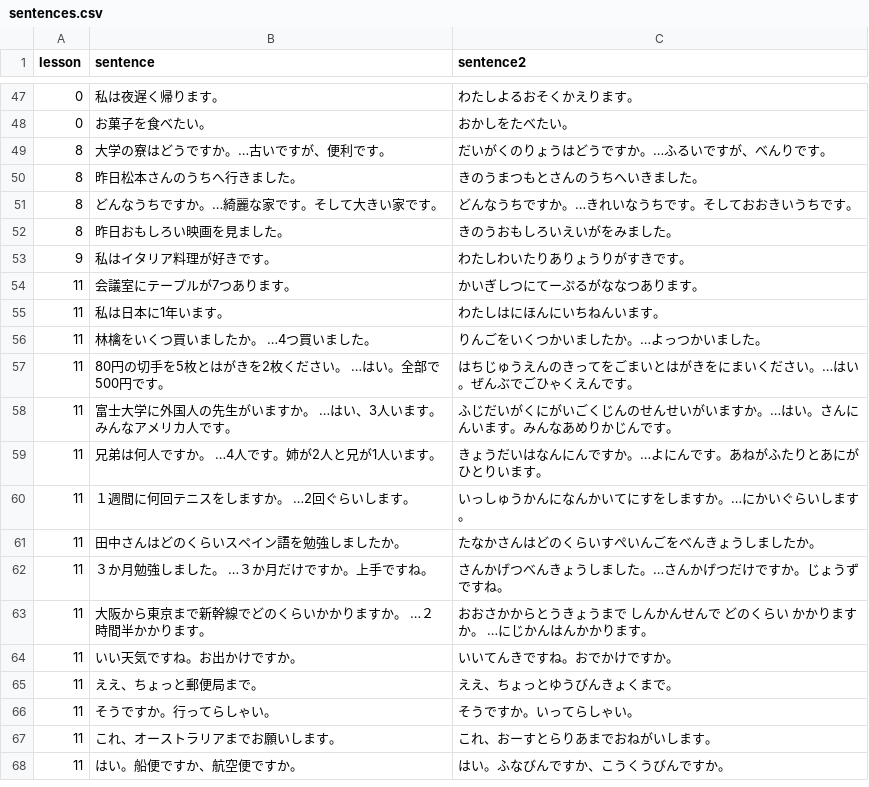
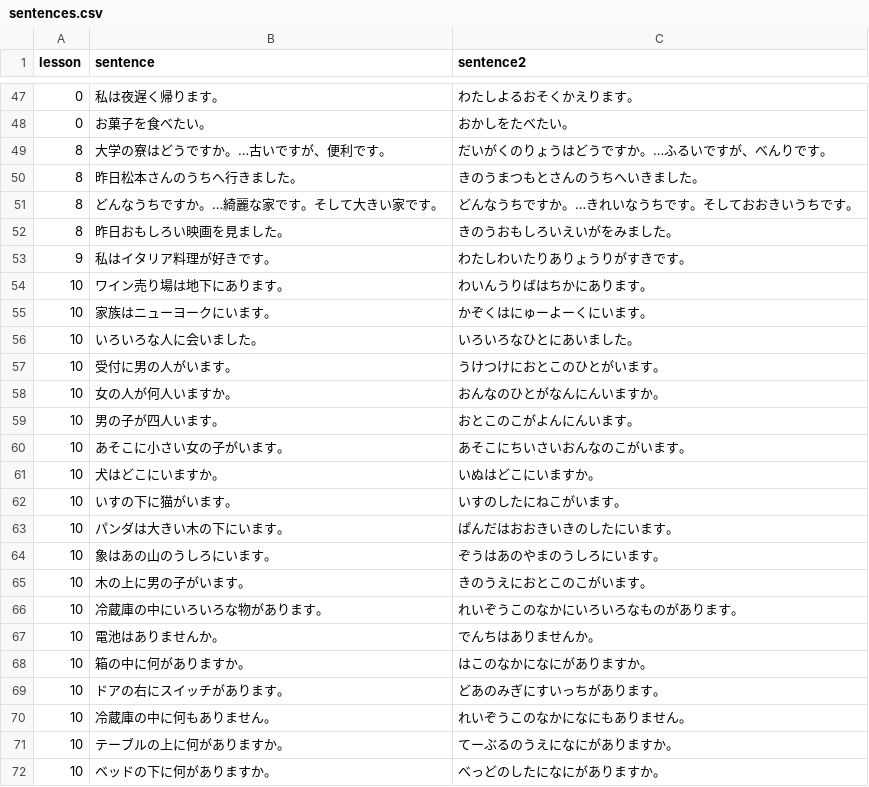
Before and after one commit to hillerliao/img, a CSV file: sentences.csv, drawn as a sheet; only a part is shown, gaps mark what is left out; the shorter side is filled out with more unchanged rows; the diff covers the shown part only; the diff names each change by its address in the sheet, - before the commit and + after, or states it on an @@ line.

Commit message:
Update sentences.csv

```diff
--- a/sentences.csv
+++ b/sentences.csv
+row 54: 10 | ワイン売り場は地下にあります。 | わいんうりばはちかにあります。
+row 55: 10 | 家族はニューヨークにいます。 | かぞくはにゅーよーくにいます。
+row 56: 10 | いろいろな人に会いました。 | いろいろなひとにあいました。
+row 57: 10 | 受付に男の人がいます。 | うけつけにおとこのひとがいます。
+row 58: 10 | 女の人が何人いますか。 | おんなのひとがなんにんいますか。
+row 59: 10 | 男の子が四人います。 | おとこのこがよんにんいます。
+row 60: 10 | あそこに小さい女の子がいます。 | あそこにちいさいおんなのこがいます。
+row 61: 10 | 犬はどこにいますか。 | いぬはどこにいますか。
+row 62: 10 | いすの下に猫がいます。 | いすのしたにねこがいます。
+row 63: 10 | パンダは大きい木の下にいます。 | ぱんだはおおきいきのしたにいます。
+row 64: 10 | 象はあの山のうしろにいます。 | ぞうはあのやまのうしろにいます。
+row 65: 10 | 木の上に男の子がいます。 | きのうえにおとこのこがいます。
+row 66: 10 | 冷蔵庫の中にいろいろな物があります。 | れいぞうこのなかにいろいろなものがあります。
+row 67: 10 | 電池はありませんか。 | でんちはありませんか。
+row 68: 10 | 箱の中に何がありますか。 | はこのなかになにがありますか。
+row 69: 10 | ドアの右にスイッチがあります。 | どあのみぎにすいっちがあります。
+row 70: 10 | 冷蔵庫の中に何もありません。 | れいぞうこのなかになにもありません。
+row 71: 10 | テーブルの上に何がありますか。 | てーぶるのうえになにがありますか。
+row 72: 10 | ベッドの下に何がありますか。 | べっどのしたになにがありますか。
```
Also changed, not shown: 29 added rows elsewhere in this file.
